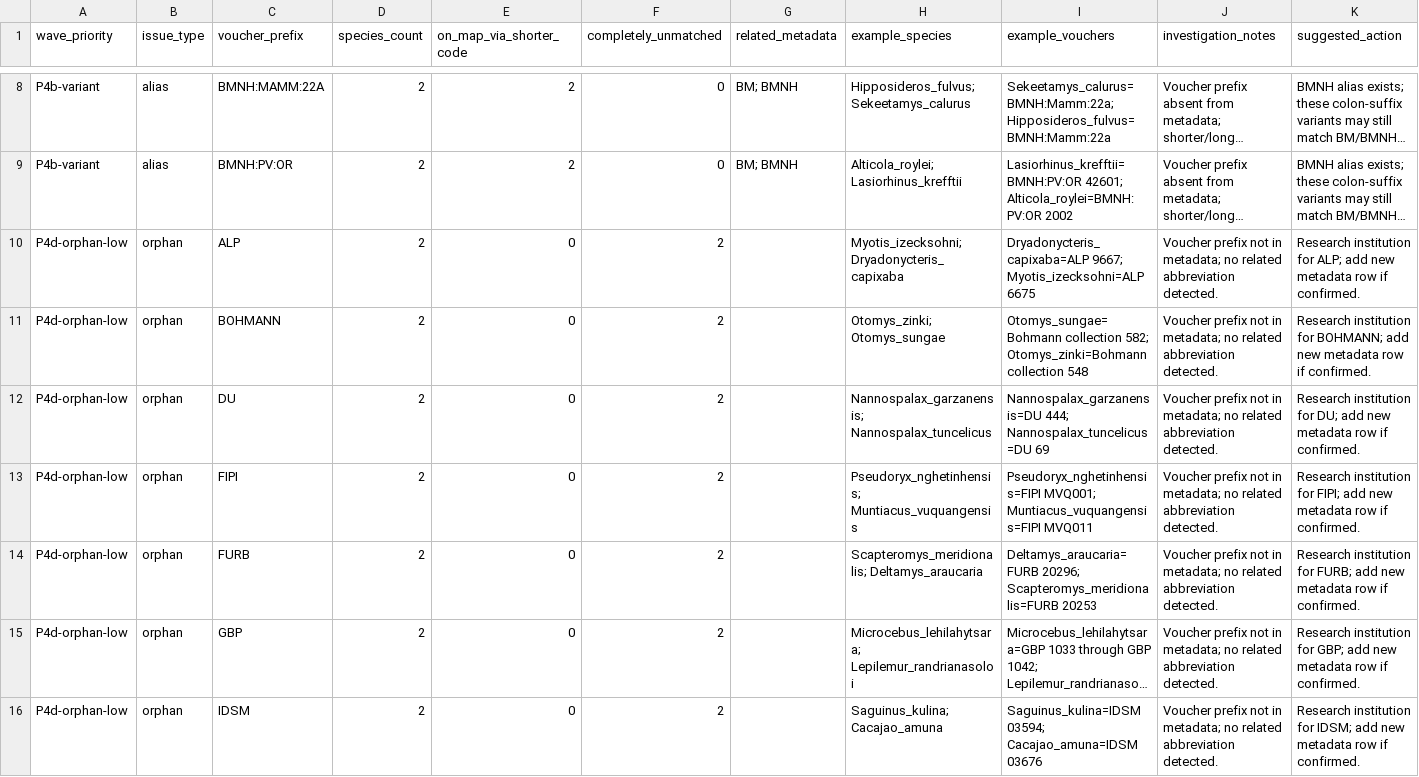
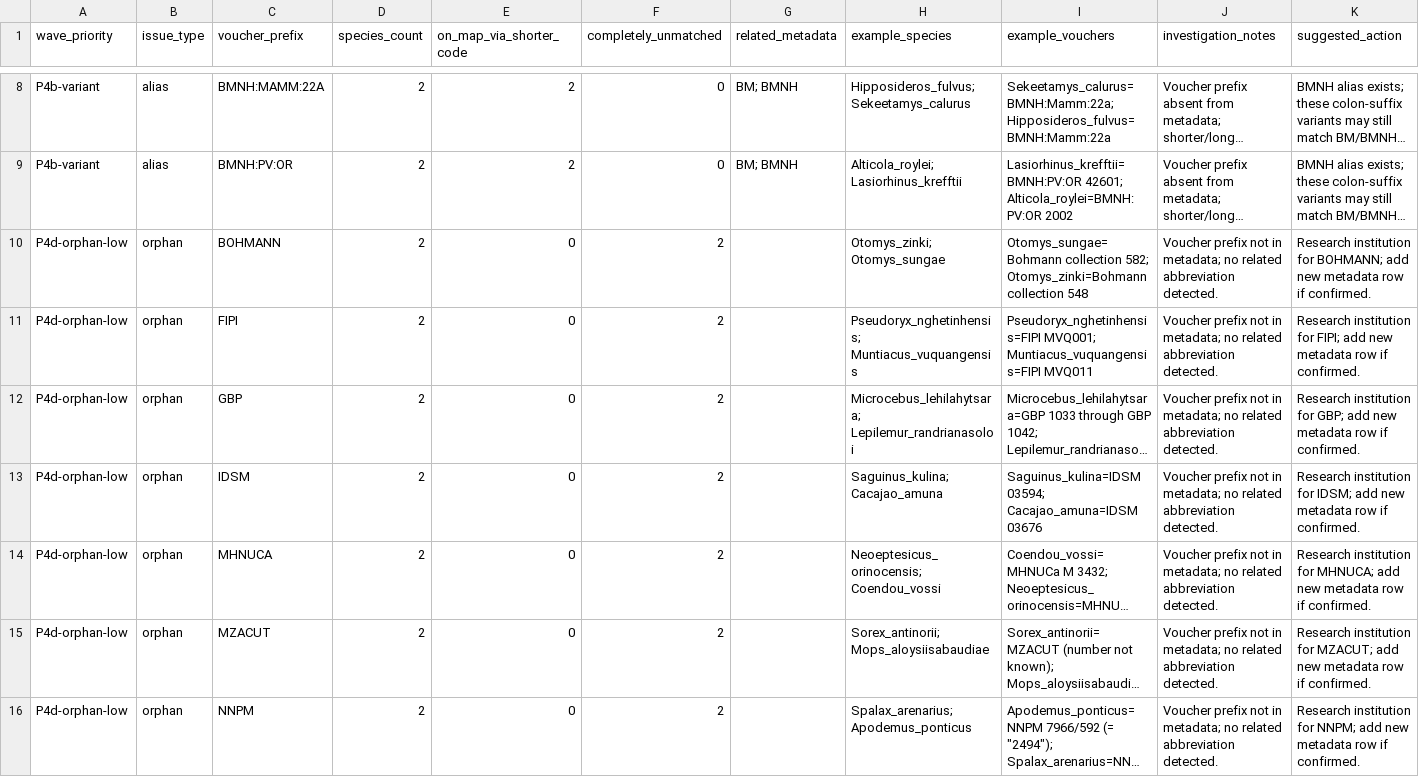
Before and after one commit to ulfboge/MDD, a CSV file: mdd_project/data/review/museum_prefix_wave4_backlog.csv, drawn as a sheet; only a part is shown, gaps mark what is left out; the shorter side is filled out with more unchanged rows; long unchanged cells end in …; the diff covers the shown part only; the diff names each change by its address in the sheet, - before the commit and + after, or states it on an @@ line.

```diff
--- a/mdd_project/data/review/museum_prefix_wave4_backlog.csv
+++ b/mdd_project/data/review/museum_prefix_wave4_backlog.csv
-row 10: P4d-orphan-low | orphan | ALP | 2 | 0 | 2 |  | Myotis_izecksohni; Dryadonycteris_capixaba | Dryadonycteris_capixaba=ALP 9667; Myotis_izecksohni=ALP 6675 | Voucher prefix not in metadata; no related abbreviation detected. | Research institution for ALP; add new metadata row if confirmed.
-row 12: P4d-orphan-low | orphan | DU | 2 | 0 | 2 |  | Nannospalax_garzanensis; Nannospalax_tuncelicus | Nannospalax_garzanensis=DU 444; Nannospalax_tuncelicus=DU 69 | Voucher prefix not in metadata; no related abbreviation detected. | Research institution for DU; add new metadata row if confirmed.
-row 14: P4d-orphan-low | orphan | FURB | 2 | 0 | 2 |  | Scapteromys_meridionalis; Deltamys_araucaria | Deltamys_araucaria=FURB 20296; Scapteromys_meridionalis=FURB 20253 | Voucher prefix not in metadata; no related abbreviation detected. | Research institution for FURB; add new metadata row if confirmed.
```
Also changed, not shown: 5 removed rows elsewhere in this file, TypeSpecimenMetadata_v2.4.csv, mdd_project/data/review/museum_completely_excluded_from_app.csv, 8 other files.
